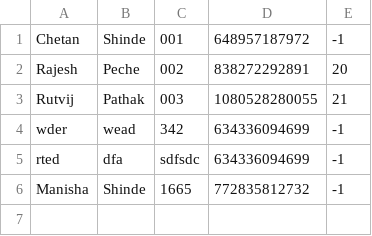
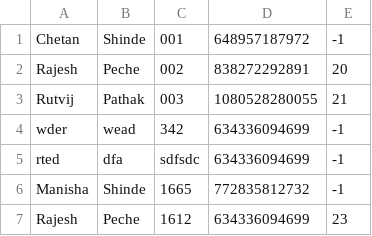
Before and after one commit to Epitage-Consulting-Pvt-Ltd/Device_V0.0, a CSV file: Device_V0.1/proto2/users.csv, drawn as a sheet.

Commit message:
new file:   Device_Firmware/GT521F52/deletefps.py 	new file:   Device_Firmware/network-parameters/networkUI.py 	new file:   Device_Firmware/network-parameters/wifi-UI.py 	new file:   Device_Firmware/network-parameters/wifi-ethernetUI.py 	new file:   Device_V0.1/proto1/src/mfrc522-test/__pycache__/MFRC522.cpython-39.pyc 	modified:   Device_V0.1/proto2/users.csv 	modified:   Device_V0.1/proto3/NewUserV4.py 	modified:   Device_V0.1/proto3/UserMenu.py 	modified:   Device_V0.1/proto3/__pycache__/NewUserV4.cpython-39.pyc 	modified:   Device_V0.1/proto3/__pycache__/UserMenu.cpython-39.pyc 	modified:   Device_V0.1/proto3/__pycache__/splashscreenv4.cpython-39.pyc 	modified:   Device_V0.1/proto3/__pycache__/userverification.cpython-39.pyc 	modified:   Device_V0.1/proto3/splashscreenv4.py 	modified:   Device_V0.1/proto3/userverification.py

```diff
--- a/Device_V0.1/proto2/users.csv
+++ b/Device_V0.1/proto2/users.csv
@@ -6 +6,2 @@ rted,dfa,sdfsdc,634336094699,-1
 Manisha,Shinde,1665,772835812732,-1
+Rajesh,Peche,1612,634336094699,23
```
Also changed, not shown: 7 other files.
